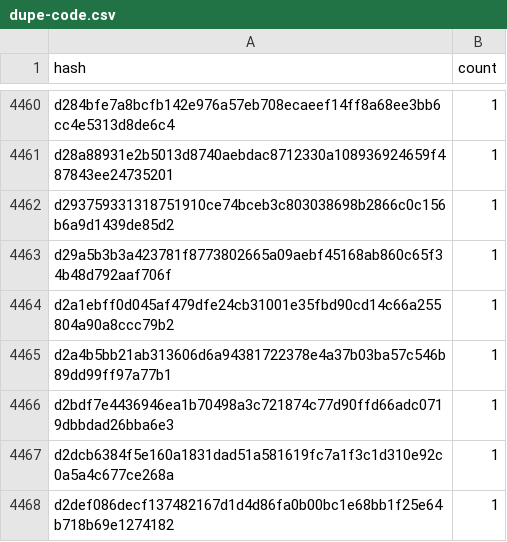
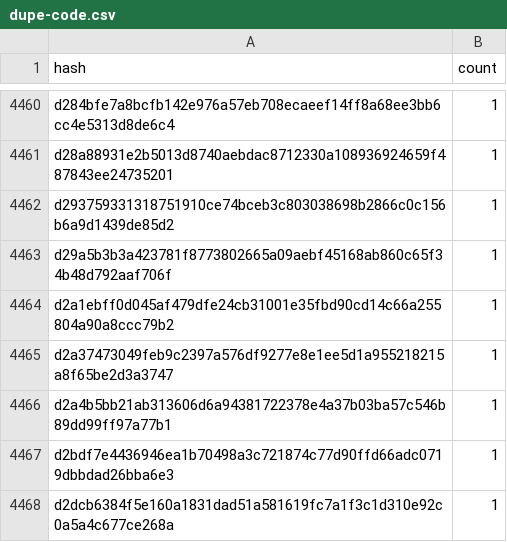
Before and after one commit to drebelsky/contract-wasms, a CSV file: analysis/dupe-code.csv, drawn as a sheet; only a part is shown, gaps mark what is left out; the shorter side is filled out with more unchanged rows; the diff names each change by its address in the sheet, - before the commit and + after, or states it on an @@ line.

```diff
--- a/analysis/dupe-code.csv
+++ b/analysis/dupe-code.csv
+row 4465: d2a37473049feb9c2397a576df9277e8e1ee5d1a955218215a8f65be2d3a3747 | 1
```
Also changed, not shown: analysis/count_instances_per_wasm.csv, analysis/dupe-sections.csv, 18 other files.
